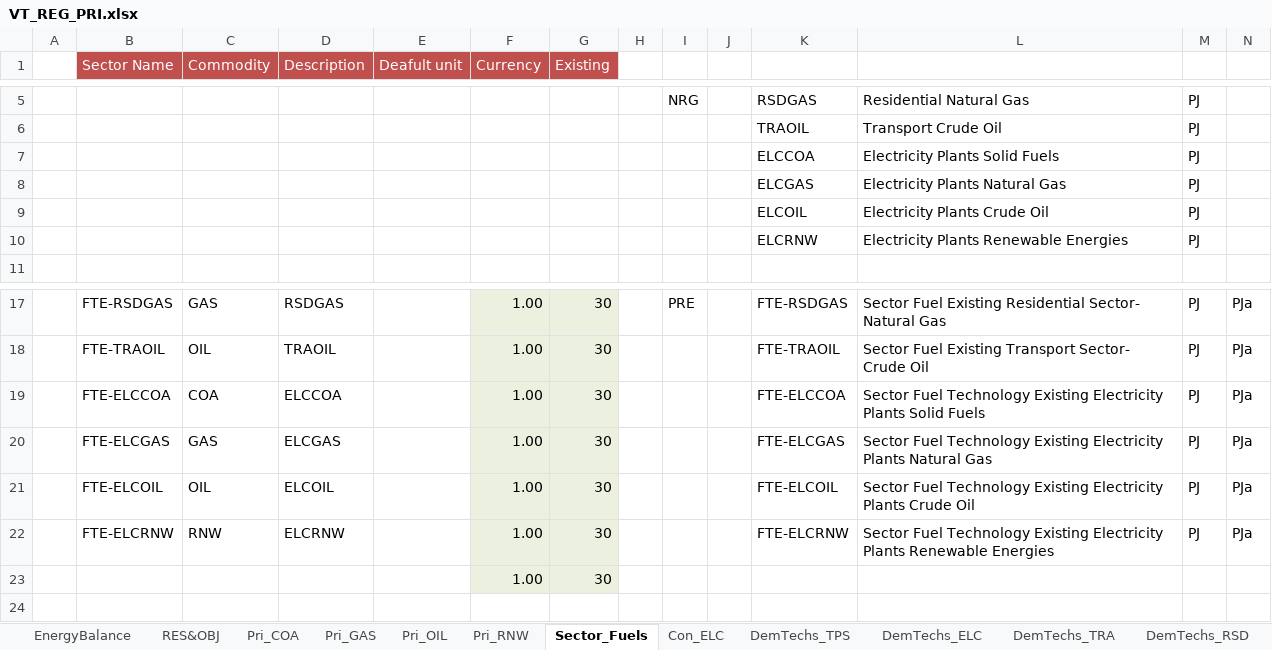
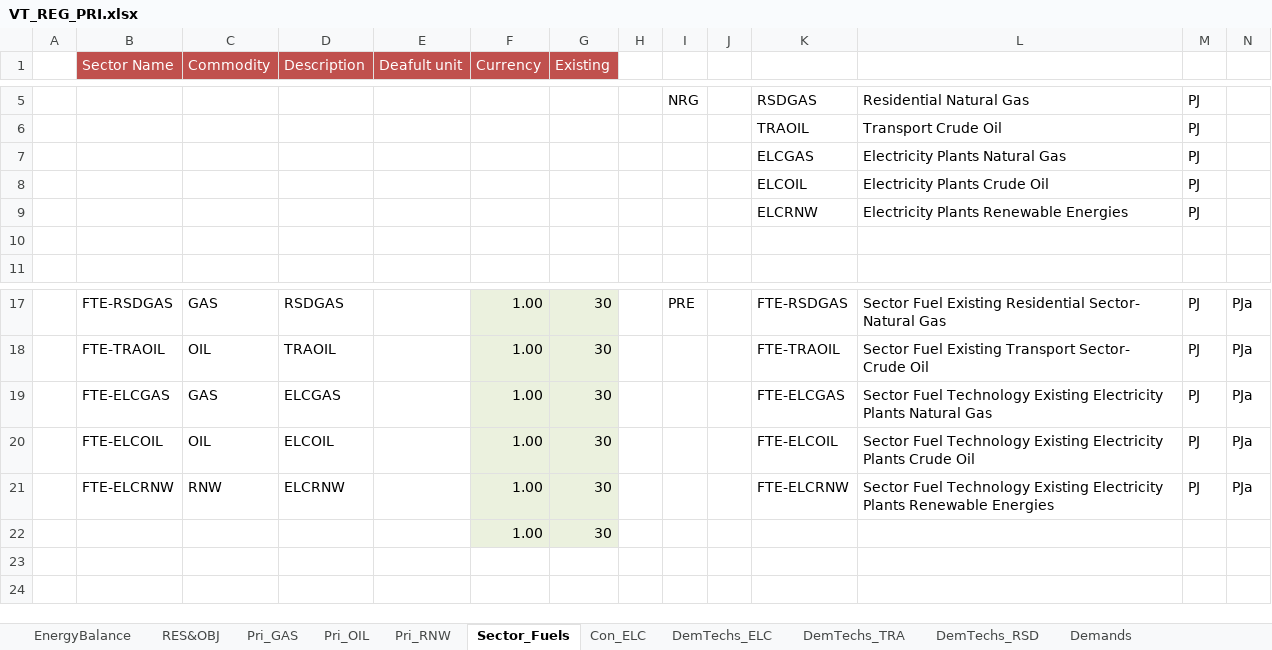
Before and after one commit to engcaicedo/CasoBase_Junio_Simulacion, an Excel workbook: VT_REG_PRI.xlsx, sheet Sector_Fuels, drawn as a sheet; only a part is shown, gaps mark what is left out; values as stored, in another font and other column widths than the file's, no borders; charts and pictures not drawn; removed rows and columns are numbered as before the commit, all else as after; rows hold the shown columns only; the diff names each change by its address in the sheet, - before the commit and + after, or states it on an @@ line.

```diff
--- a/VT_REG_PRI.xlsx (sheet Sector_Fuels)
+++ b/VT_REG_PRI.xlsx (sheet Sector_Fuels)
-sheet tab: Pri_COA
-sheet tab: DemTechs_TPS
-row 7:  |  |  |  |  |  |  |  |  |  | ELCCOA | Electricity Plants Solid Fuels | PJ
+row 10: (empty)
-row 19:  | FTE-ELCCOA | COA | ELCCOA |  | 1.00 | 30 |  |  |  | FTE-ELCCOA | Sector Fuel Technology Existing Electricity Plants Solid Fuels | PJ | PJa
+row 23: (empty)
```
Also changed, not shown: sheet Con_ELC, sheet Demands, formulas that keep their value, charts or pictures.
